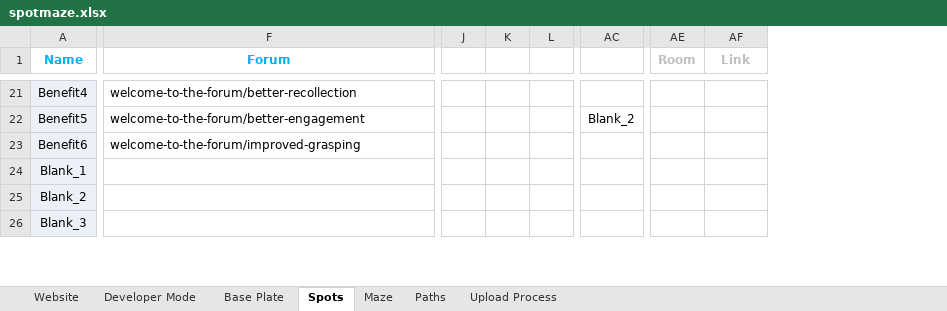
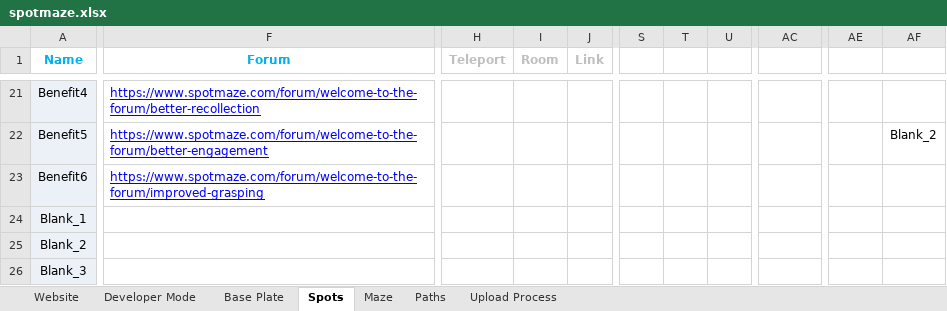
Before and after one commit to spotmaze/spotmaze, an Excel workbook: spotmaze.xlsx, sheet Spots, drawn as a sheet; only a part is shown, gaps mark what is left out; values as stored, in another font and other column widths than the file's, no borders; charts and pictures and conditional formats not drawn; removed rows and columns are numbered as before the commit, all else as after; the diff covers the shown part only; the diff names each change by its address in the sheet, - before the commit and + after, or states it on an @@ line.

```diff
--- a/spotmaze.xlsx (sheet Spots)
+++ b/spotmaze.xlsx (sheet Spots)
+column H (Teleport), empty
+column I (Room), empty
+column J (Link), empty
-column J, empty
-column K, empty
-column L, empty
+column S, empty
+column T, empty
+column U, empty
-AE1: Room
+AE1: (empty)
-AF1: Link
+AF1: (empty)
@@ F21:F23 underline: off → on, text colour: black → #0000FF @@
-F21 (Forum): welcome-to-the-forum/better-recollection
+F21 (Forum): https://www.spotmaze.com/forum/welcome-to-the-forum/better-recollection
-F22 (Forum): welcome-to-the-forum/better-engagement
+F22 (Forum): https://www.spotmaze.com/forum/welcome-to-the-forum/better-engagement
-AC22: Blank_2
+AC22: (empty)
-AF22: (empty)
+AF22: Blank_2
-F23 (Forum): welcome-to-the-forum/improved-grasping
+F23 (Forum): https://www.spotmaze.com/forum/welcome-to-the-forum/improved-grasping
```
Also changed, not shown: 3 removed columns, 21 edited cells, cell formats and merged cells elsewhere in this sheet, sheet Paths, sheet Maze, formulas that keep their value, charts or pictures.
